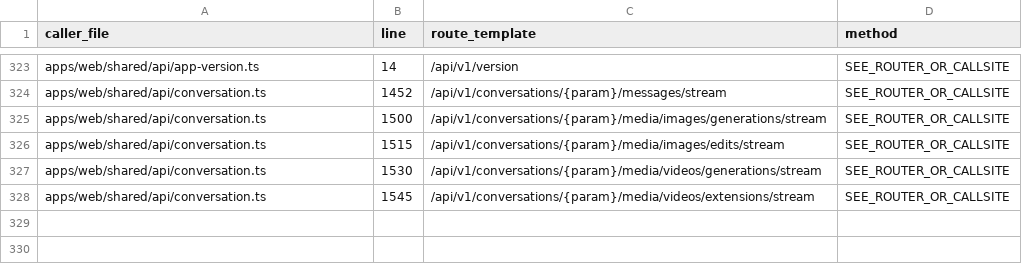
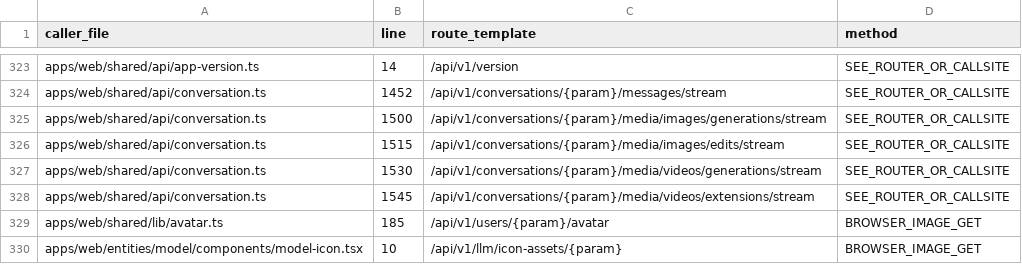
Before and after one commit to ttcc666/DEEIX-Chat, a CSV file: docs/migration/03A-WEB-API-CALLERS.csv, drawn as a sheet; only a part is shown, gaps mark what is left out; the diff names each change by its address in the sheet, - before the commit and + after, or states it on an @@ line.

Commit message:
docs: add browser image API caller paths

```diff
--- a/docs/migration/03A-WEB-API-CALLERS.csv
+++ b/docs/migration/03A-WEB-API-CALLERS.csv
+row 329: apps/web/shared/lib/avatar.ts | 185 | /api/v1/users/{param}/avatar | BROWSER_IMAGE_GET
+row 330: apps/web/entities/model/components/model-icon.tsx | 10 | /api/v1/llm/icon-assets/{param} | BROWSER_IMAGE_GET
```
